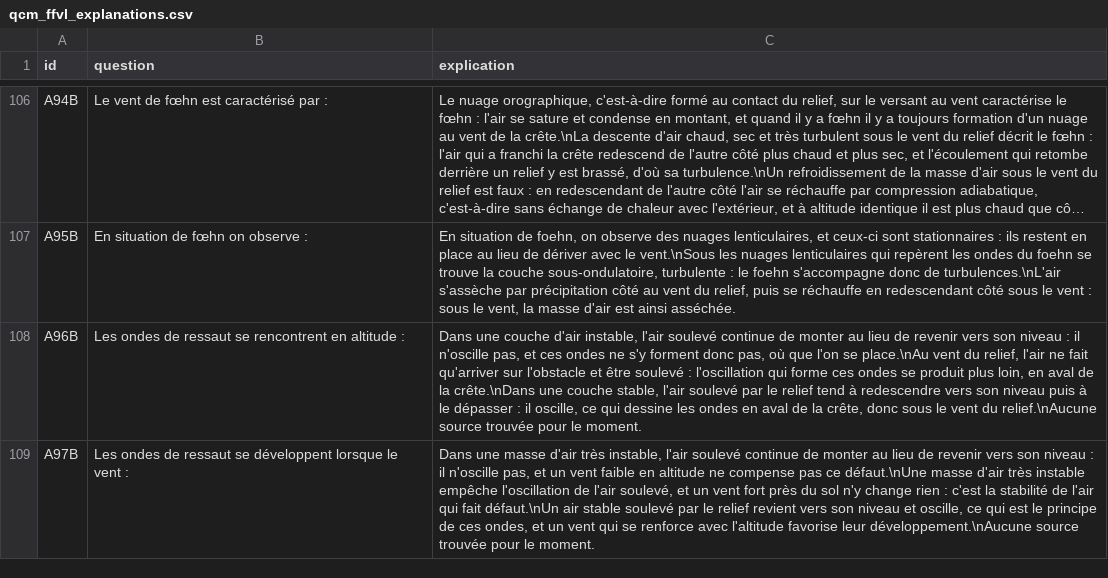
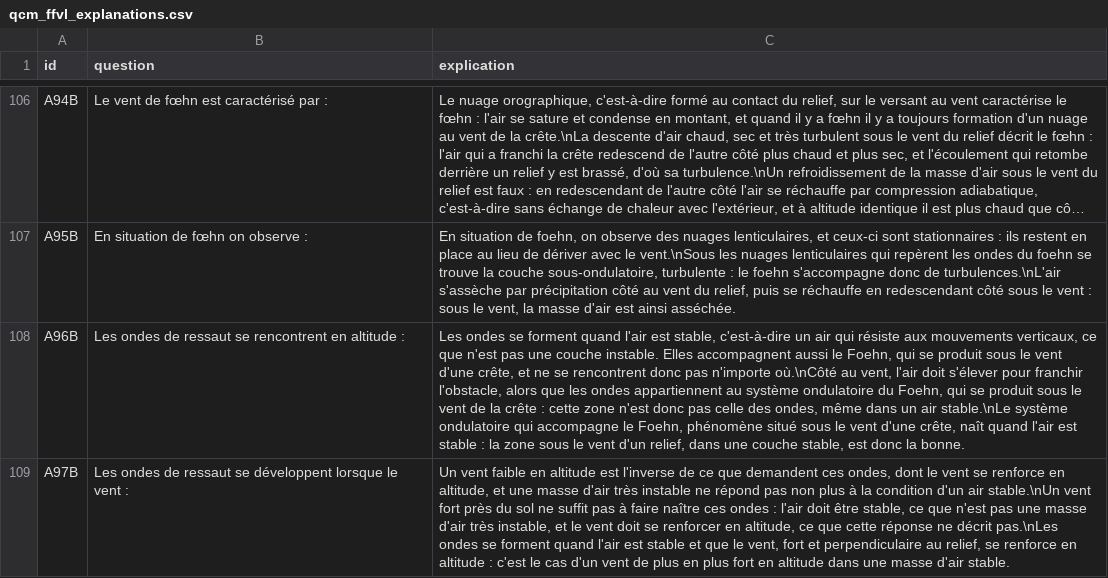
Before and after one commit to urbamax/AssistantParapente, a CSV file: js/data/qcm_ffvl_explanations.csv, drawn as a sheet; only a part is shown, gaps mark what is left out; long unchanged cells end in …; the diff covers the shown part only; the diff names each change by its address in the sheet, - before the commit and + after, or states it on an @@ line.

```diff
--- a/js/data/qcm_ffvl_explanations.csv
+++ b/js/data/qcm_ffvl_explanations.csv
-C108 (explication): Dans une couche d'air instable, l'air soulevé continue de monter au lieu de revenir vers son niveau : il n'oscille pas, et ces ondes ne s'y forment donc pas, où que l'on se place.\nAu vent du relief, l'air ne fait qu'arriver sur l'obstacle et être soulevé : l'oscillation qui forme ces ondes se produit plus loin, en aval de la crête.\nDans une couche stable, l'air soulevé par le relief tend à redescendre vers son niveau puis à le dépasser : il oscille, ce qui dessine les ondes en aval de la crête, donc sous le vent du relief.\nAucune source trouvée pour le moment.
+C108 (explication): Les ondes se forment quand l'air est stable, c'est-à-dire un air qui résiste aux mouvements verticaux, ce que n'est pas une couche instable. Elles accompagnent aussi le Foehn, qui se produit sous le vent d'une crête, et ne se rencontrent donc pas n'importe où.\nCôté au vent, l'air doit s'élever pour franchir l'obstacle, alors que les ondes appartiennent au système ondulatoire du Foehn, qui se produit sous le vent de la crête : cette zone n'est donc pas celle des ondes, même dans un air stable.\nLe système ondulatoire qui accompagne le Foehn, phénomène situé sous le vent d'une crête, naît quand l'air est stable : la zone sous le vent d'un relief, dans une couche stable, est donc la bonne.
-C109 (explication): Dans une masse d'air très instable, l'air soulevé continue de monter au lieu de revenir vers son niveau : il n'oscille pas, et un vent faible en altitude ne compense pas ce défaut.\nUne masse d'air très instable empêche l'oscillation de l'air soulevé, et un vent fort près du sol n'y change rien : c'est la stabilité de l'air qui fait défaut.\nUn air stable soulevé par le relief revient vers son niveau et oscille, ce qui est le principe de ces ondes, et un vent qui se renforce avec l'altitude favorise leur développement.\nAucune source trouvée pour le moment.
+C109 (explication): Un vent faible en altitude est l'inverse de ce que demandent ces ondes, dont le vent se renforce en altitude, et une masse d'air très instable ne répond pas non plus à la condition d'un air stable.\nUn vent fort près du sol ne suffit pas à faire naître ces ondes : l'air doit être stable, ce que n'est pas une masse d'air très instable, et le vent doit se renforcer en altitude, ce que cette réponse ne décrit pas.\nLes ondes se forment quand l'air est stable et que le vent, fort et perpendiculaire au relief, se renforce en altitude : c'est le cas d'un vent de plus en plus fort en altitude dans une masse d'air stable.
```
Also changed, not shown: 20 edited cells elsewhere in this file, 1 other file.
